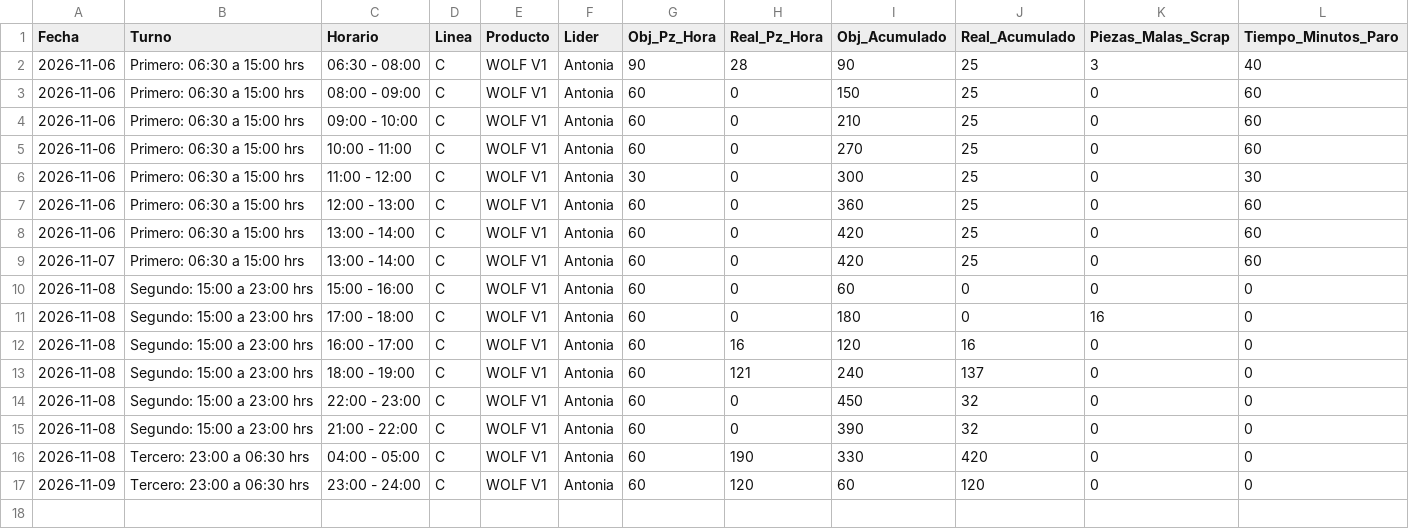
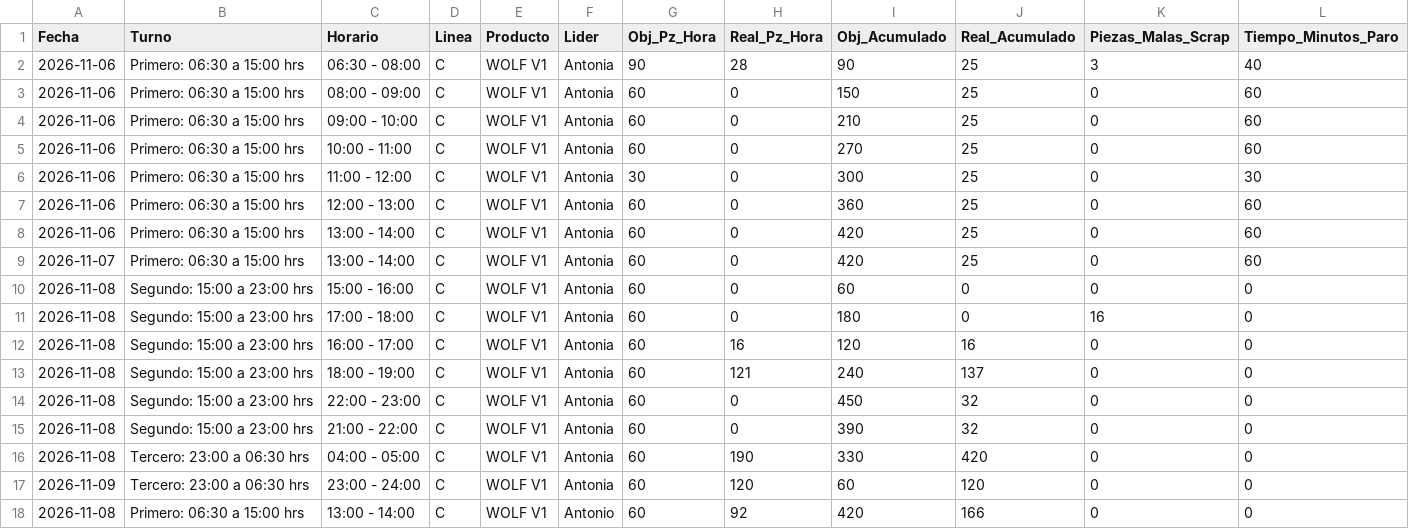
Before and after one commit to RaptorT77/dashboard-seguimiento-linea-c-brp, a CSV file: data/produccion_linea_c_historial.csv, drawn as a sheet; only a part is shown; rows hold the shown columns only; the diff names each change by its address in the sheet, - before the commit and + after, or states it on an @@ line.

Commit message:
chore(telemetry): auto-sync production data from whiteboard photo [skip ci]

```diff
--- a/data/produccion_linea_c_historial.csv
+++ b/data/produccion_linea_c_historial.csv
+row 18: 2026-11-08 | Primero: 06:30 a 15:00 hrs | 13:00 - 14:00 | C | WOLF V1 | Antonio | 60 | 92 | 420 | 166 | 0 | 0
```
Also changed, not shown: 3 other files.
